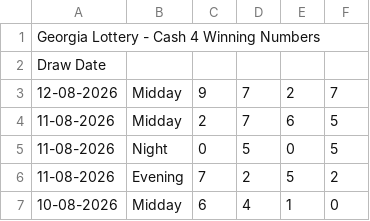
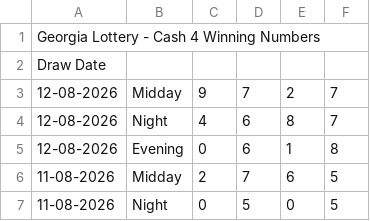
Before and after one commit to beulahpinkey-tech/drawdata, a CSV file: data/ga/pick4.csv, drawn as a sheet; only a part is shown; the shorter side is filled out with more unchanged rows.

```diff
--- a/data/ga/pick4.csv
+++ b/data/ga/pick4.csv
@@ -3,2 +3,4 @@ Draw Date,,,,,
 12-08-2026,Midday,9,7,2,7
+12-08-2026,Night,4,6,8,7
+12-08-2026,Evening,0,6,1,8
 11-08-2026,Midday,2,7,6,5
```
Also changed, not shown: data/fl/pick4.csv, data/ga/pick3.csv, 46 other files.
